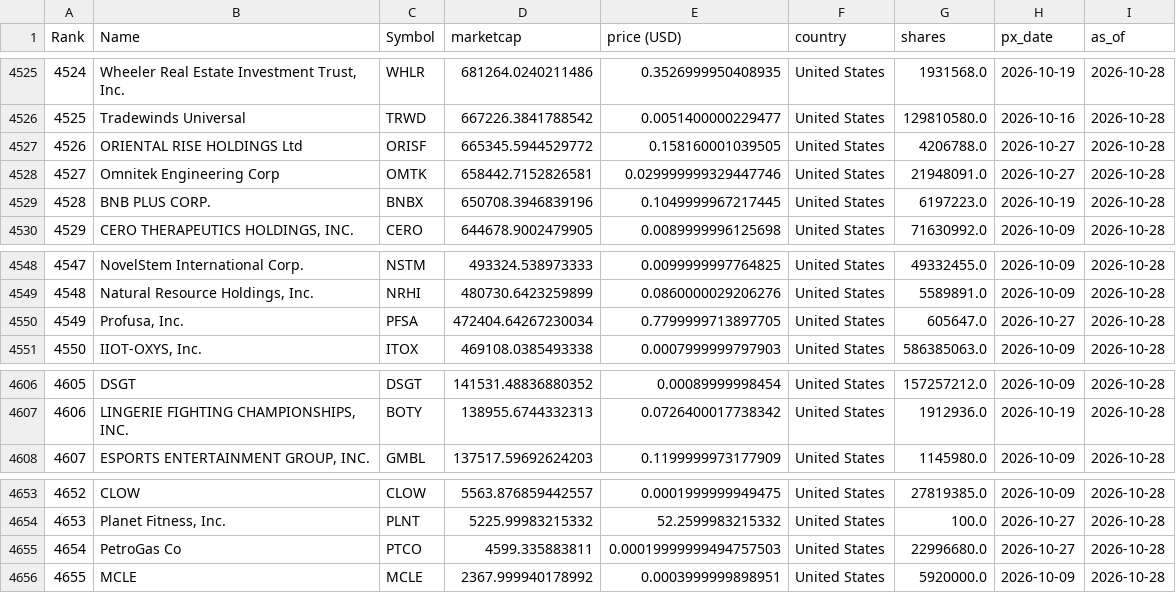
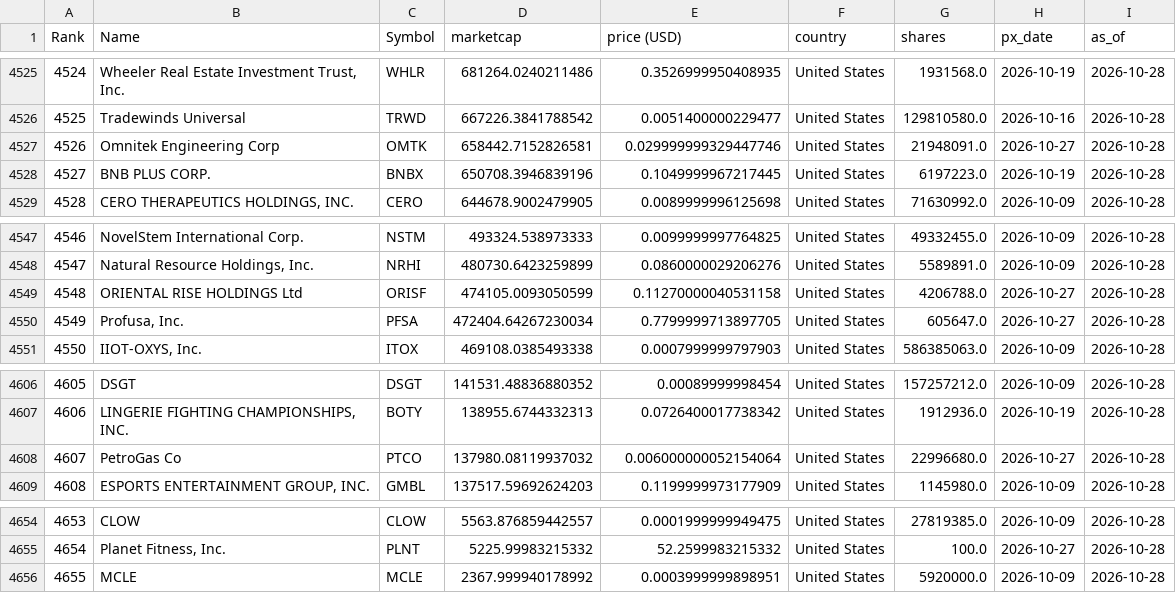
Before and after one commit to pcy604/stock-dashboard, a CSV file: data/us_marketcap.csv, drawn as a sheet; only a part is shown, gaps mark what is left out; removed rows and columns are numbered as before the commit, all else as after; the diff names each change by its address in the sheet, - before the commit and + after, or states it on an @@ line.

```diff
--- a/data/us_marketcap.csv
+++ b/data/us_marketcap.csv
-row 4527: 4526 | ORIENTAL RISE HOLDINGS Ltd | ORISF | 665345.5944529772 | 0.158160001039505 | United States | 4206788.0 | 2026-10-27 | 2026-10-28
@@ column A (Rank) renumbered between rows 4527 and 4655 @@
+row 4549: 4548 | ORIENTAL RISE HOLDINGS Ltd | ORISF | 474105.0093050599 | 0.11270000040531158 | United States | 4206788.0 | 2026-10-27 | 2026-10-28
+row 4608: 4607 | PetroGas Co | PTCO | 137980.08119937032 | 0.006000000052154064 | United States | 22996680.0 | 2026-10-27 | 2026-10-28
-row 4655: 4654 | PetroGas Co | PTCO | 4599.335883811 | 0.00019999999494757503 | United States | 22996680.0 | 2026-10-27 | 2026-10-28
```
Also changed, not shown: 15 other files.
